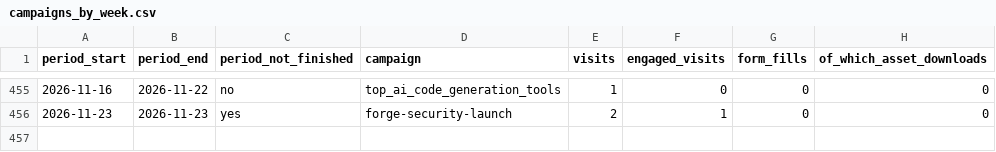
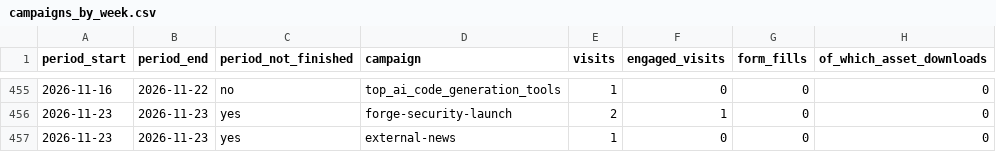
Before and after one commit to puravbhandari-gif/opsera-analytics-dashboard, a CSV file: for-claude/campaigns_by_week.csv, drawn as a sheet; only a part is shown, gaps mark what is left out; the diff names each change by its address in the sheet, - before the commit and + after, or states it on an @@ line.

```diff
--- a/for-claude/campaigns_by_week.csv
+++ b/for-claude/campaigns_by_week.csv
+row 457: 2026-11-23 | 2026-11-23 | yes | external-news | 1 | 0 | 0 | 0
```
Also changed, not shown: for-claude/campaigns_by_month.csv, for-claude/campaigns_since_1_apr.csv, 37 other files.
